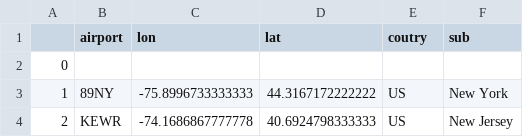
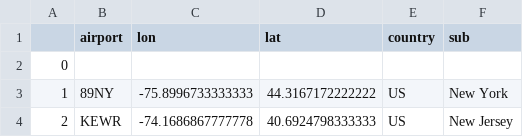
Before and after one commit to mehdiHai/INF8808-Final-Project, a CSV file: src/assets/data/airports.csv, drawn as a sheet; only a part is shown.

```diff
--- a/src/assets/data/airports.csv
+++ b/src/assets/data/airports.csv
@@ -1,2 +1,2 @@
-,airport,lon,lat,coutry,sub
+,airport,lon,lat,country,sub
 0,,,,,
```
Also changed, not shown: 4 other files.
